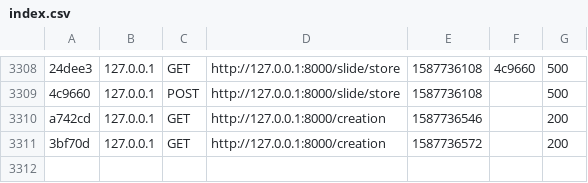
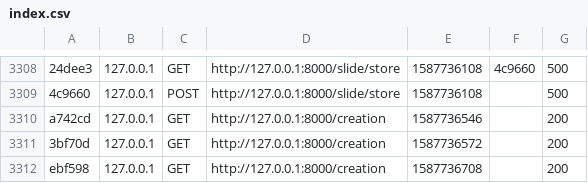
Before and after one commit to timothelaine/SlideShow, a CSV file: var/cache/dev/profiler/index.csv, drawn as a sheet; only a part is shown, gaps mark what is left out.

```diff
--- a/var/cache/dev/profiler/index.csv
+++ b/var/cache/dev/profiler/index.csv
@@ -3311 +3311,2 @@ a742cd,127.0.0.1,GET,http://127.0.0.1:8000/creation,1587736546,,200
 3bf70d,127.0.0.1,GET,http://127.0.0.1:8000/creation,1587736572,,200
+ebf598,127.0.0.1,GET,http://127.0.0.1:8000/creation,1587736708,,200
```
Also changed, not shown: 4 other files.
